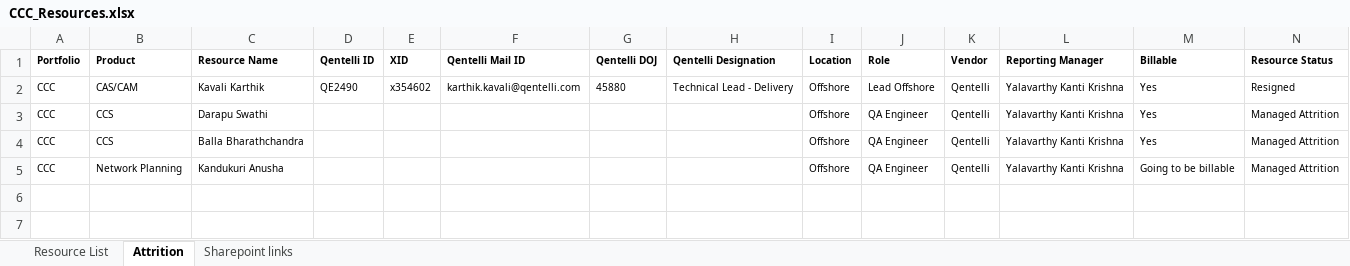
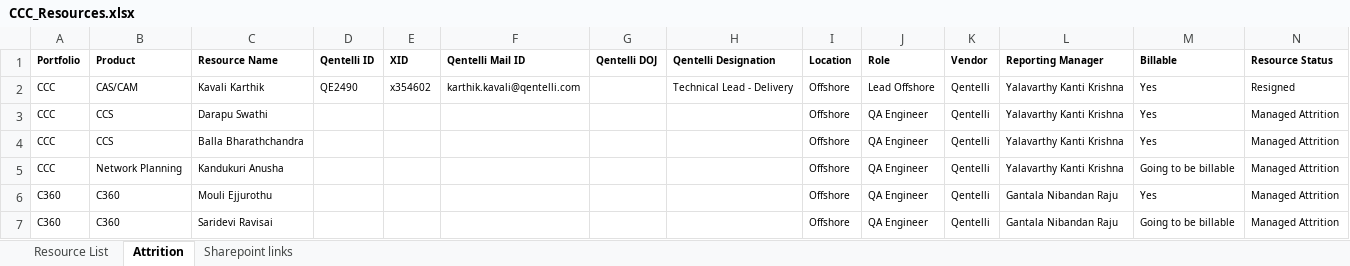
Before and after one commit to Qentelli-Design/SWA, an Excel workbook: excel/CCC_Resources.xlsx, sheet Attrition, drawn as a sheet; values as stored, in another font and other column widths than the file's, no borders; the diff names each change by its address in the sheet, - before the commit and + after, or states it on an @@ line.

Commit message:
changes

```diff
--- a/excel/CCC_Resources.xlsx (sheet Attrition)
+++ b/excel/CCC_Resources.xlsx (sheet Attrition)
-G2 (Qentelli DOJ): 45880
+G2 (Qentelli DOJ): (empty)
+row 6: C360 | C360 | Mouli Ejjurothu |  |  |  |  |  | Offshore | QA Engineer | Qentelli | Gantala Nibandan Raju | Yes | Managed Attrition
+row 7: C360 | C360 | Saridevi Ravisai |  |  |  |  |  | Offshore | QA Engineer | Qentelli | Gantala Nibandan Raju | Going to be billable | Managed Attrition
```
